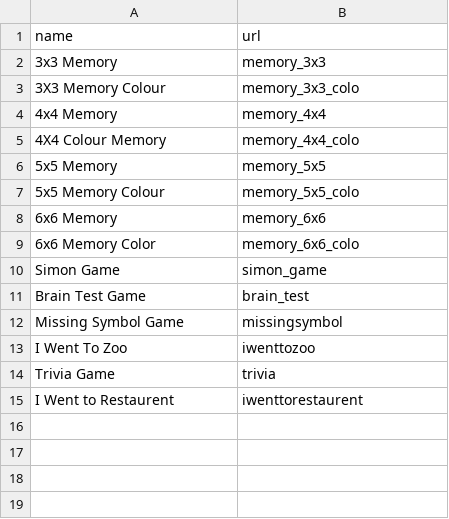
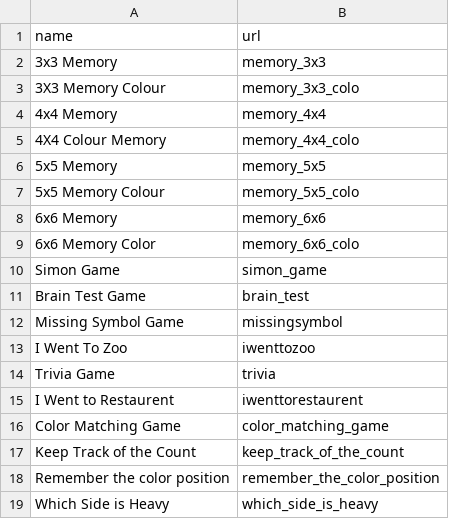
Before and after one commit to ZBSTPlus/NextGen, a CSV file: _data/2023_M_urls.csv, drawn as a sheet.

Commit message:
Added the 4 memory games (#27)
* Added the 4 memory games

* MR 4 Games

---------

Co-authored-by: Varun-L <51707813+Varun-L@users.noreply.github.com>

```diff
--- a/_data/2023_M_urls.csv
+++ b/_data/2023_M_urls.csv
@@ -15 +15,5 @@ Trivia Game,trivia
 I Went to Restaurent,iwenttorestaurent
+Color Matching Game,color_matching_game
+Keep Track of the Count,keep_track_of_the_count
+Remember the color position,remember_the_color_position
+Which Side is Heavy,which_side_is_heavy
```
Also changed, not shown: 4 other files.
